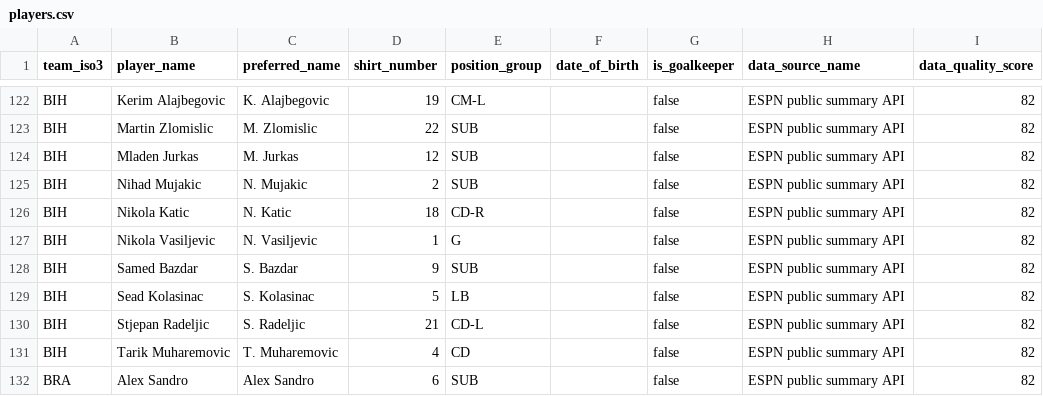
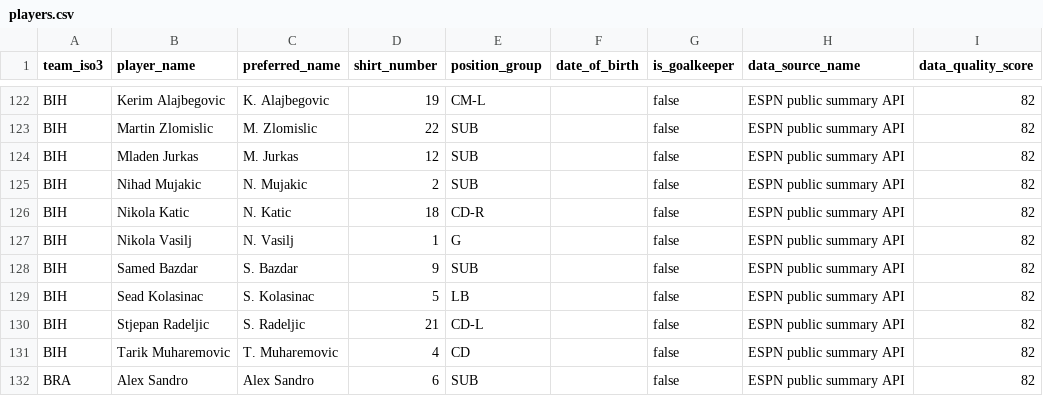
Before and after one commit to sgoersdorf-design/the-weather-cup-2026, a CSV file: data/players.csv, drawn as a sheet; only a part is shown, gaps mark what is left out.

```diff
--- a/data/players.csv
+++ b/data/players.csv
@@ -126,3 +126,3 @@ BIH,Nihad Mujakic,N. Mujakic,2,SUB,,false,ESPN public summary API,82
 BIH,Nikola Katic,N. Katic,18,CD-R,,false,ESPN public summary API,82
-BIH,Nikola Vasiljevic,N. Vasiljevic,1,G,,false,ESPN public summary API,82
+BIH,Nikola Vasilj,N. Vasilj,1,G,,false,ESPN public summary API,82
 BIH,Samed Bazdar,S. Bazdar,9,SUB,,false,ESPN public summary API,82
```
Also changed, not shown: data/match_player_appearances.csv, 3 other files.
